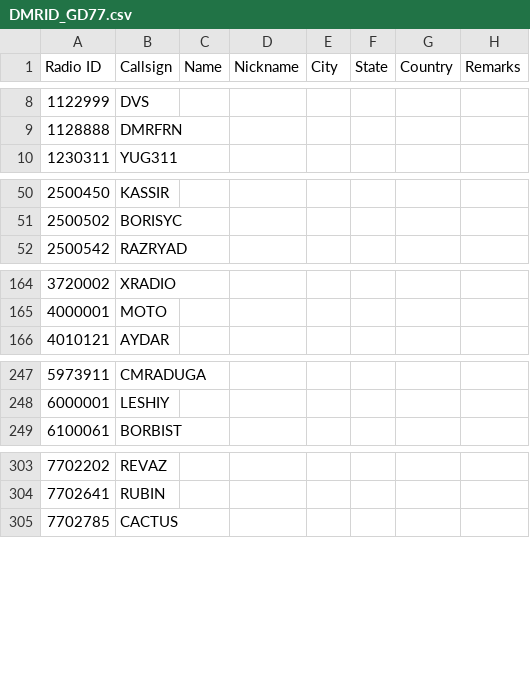
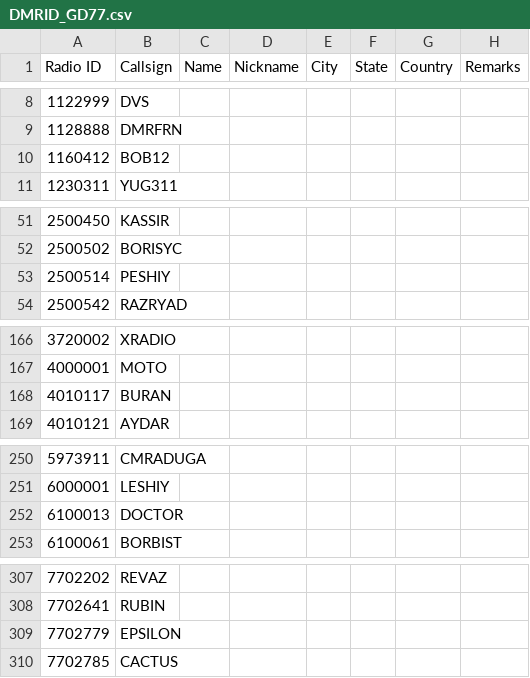
Before and after one commit to AntonV83/QRA-DMR-ID, a CSV file: DMRID_GD77.csv, drawn as a sheet; only a part is shown, gaps mark what is left out; the diff names each change by its address in the sheet, - before the commit and + after, or states it on an @@ line.

Commit message:
Update DMRID_GD77.csv

```diff
--- a/DMRID_GD77.csv
+++ b/DMRID_GD77.csv
+row 10: 1160412 | BOB12
+row 53: 2500514 | PESHIY
+row 168: 4010117 | BURAN
+row 252: 6100013 | DOCTOR
+row 309: 7702779 | EPSILON
```
